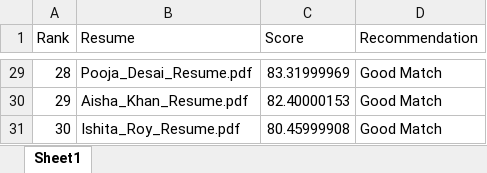
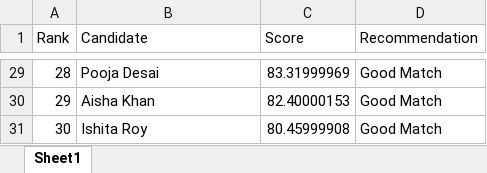
Before and after one commit to kushalgowda30/Resume_Screening_Agent, an Excel workbook: output/screening_results.xlsx, sheet Sheet1, drawn as a sheet; only a part is shown, gaps mark what is left out; values as stored, in another font and other column widths than the file's, no borders; the diff covers the shown part only; the diff names each change by its address in the sheet, - before the commit and + after, or states it on an @@ line.

```diff
--- a/output/screening_results.xlsx (sheet Sheet1)
+++ b/output/screening_results.xlsx (sheet Sheet1)
-B1: Resume
+B1: Candidate
-B29 (Candidate): Pooja_Desai_Resume.pdf
+B29 (Candidate): Pooja Desai
-B30 (Candidate): Aisha_Khan_Resume.pdf
+B30 (Candidate): Aisha Khan
-B31 (Candidate): Ishita_Roy_Resume.pdf
+B31 (Candidate): Ishita Roy
```
Also changed, not shown: 27 edited cells elsewhere in this sheet, 2 other files.
